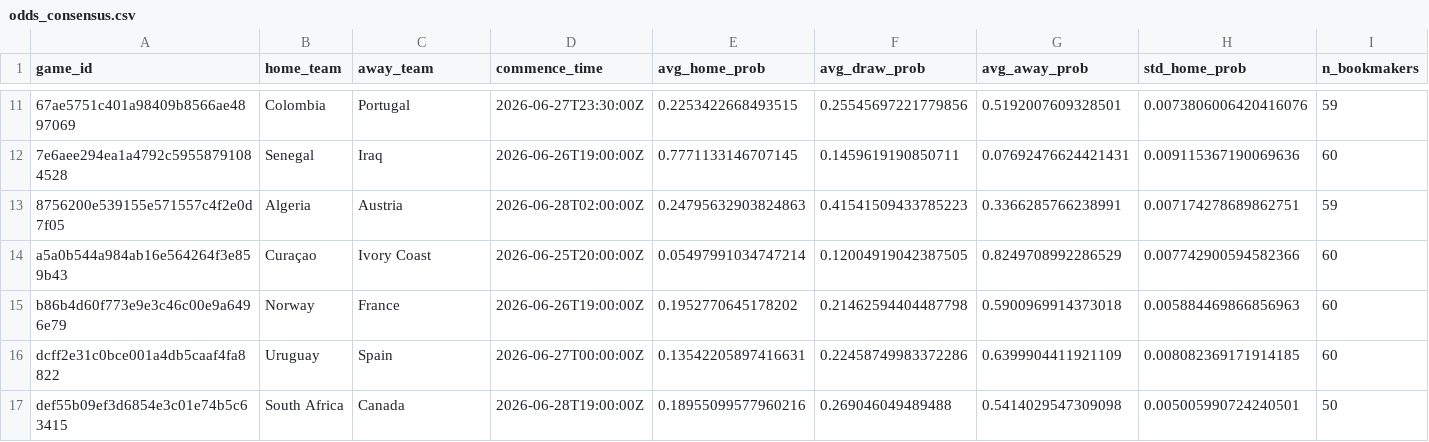
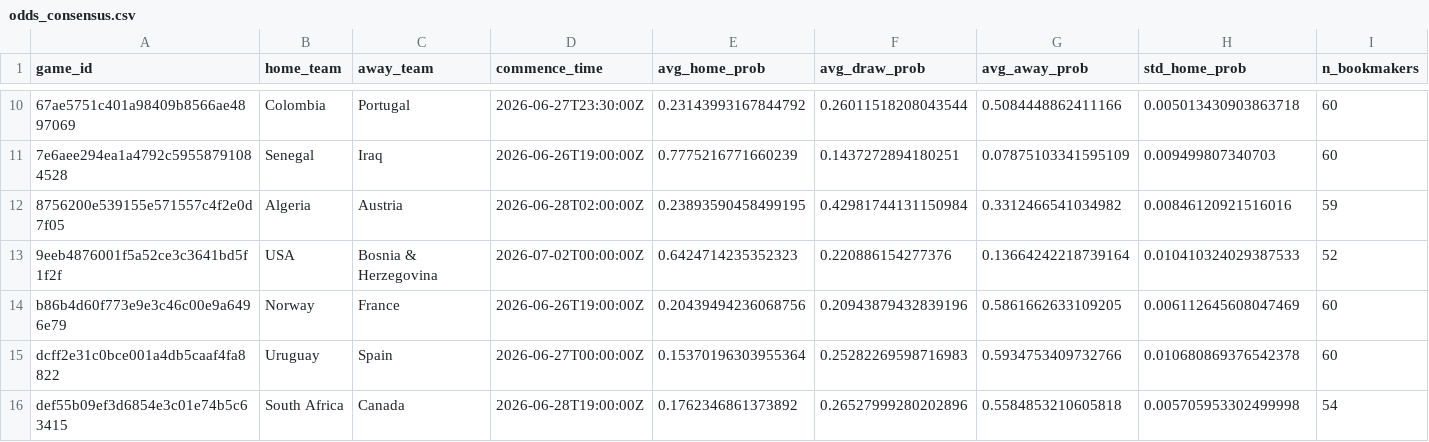
Before and after one commit to romisadeh/world-cup-predictor, a CSV file: data/odds_consensus.csv, drawn as a sheet; only a part is shown, gaps mark what is left out; the diff covers the shown part only.

```diff
--- a/data/odds_consensus.csv
+++ b/data/odds_consensus.csv
@@ -11,7 +10,7 @@ game_id,home_team,away_team,commence_time,avg_home_prob,avg_draw_prob,avg_away_p
-67ae5751c401a98409b8566ae4897069,Colombia,Portugal,2026-06-27T23:30:00Z,0.2253422668493515,0.25545697221779856,0.5192007609328501,0.0073806006420416076,59
-7e6aee294ea1a4792c59558791084528,Senegal,Iraq,2026-06-26T19:00:00Z,0.7771133146707145,0.1459619190850711,0.07692476624421431,0.009115367190069636,60
-8756200e539155e571557c4f2e0d7f05,Algeria,Austria,2026-06-28T02:00:00Z,0.24795632903824863,0.41541509433785223,0.3366285766238991,0.007174278689862751,59
-a5a0b544a984ab16e564264f3e859b43,Curaçao,Ivory Coast,2026-06-25T20:00:00Z,0.05497991034747214,0.12004919042387505,0.8249708992286529,0.007742900594582366,60
-b86b4d60f773e9e3c46c00e9a6496e79,Norway,France,2026-06-26T19:00:00Z,0.1952770645178202,0.21462594404487798,0.5900969914373018,0.005884469866856963,60
-dcff2e31c0bce001a4db5caaf4fa8822,Uruguay,Spain,2026-06-27T00:00:00Z,0.13542205897416631,0.22458749983372286,0.6399904411921109,0.008082369171914185,60
-def55b09ef3d6854e3c01e74b5c63415,South Africa,Canada,2026-06-28T19:00:00Z,0.18955099577960216,0.269046049489488,0.5414029547309098,0.005005990724240501,50
+67ae5751c401a98409b8566ae4897069,Colombia,Portugal,2026-06-27T23:30:00Z,0.23143993167844792,0.26011518208043544,0.5084448862411166,0.005013430903863718,60
+7e6aee294ea1a4792c59558791084528,Senegal,Iraq,2026-06-26T19:00:00Z,0.7775216771660239,0.1437272894180251,0.07875103341595109,0.009499807340703,60
+8756200e539155e571557c4f2e0d7f05,Algeria,Austria,2026-06-28T02:00:00Z,0.23893590458499195,0.42981744131150984,0.3312466541034982,0.00846120921516016,59
+9eeb4876001f5a52ce3c3641bd5f1f2f,USA,Bosnia & Herzegovina,2026-07-02T00:00:00Z,0.6424714235352323,0.220886154277376,0.13664242218739164,0.010410324029387533,52
+b86b4d60f773e9e3c46c00e9a6496e79,Norway,France,2026-06-26T19:00:00Z,0.20439494236068756,0.20943879432839196,0.5861662633109205,0.006112645608047469,60
+dcff2e31c0bce001a4db5caaf4fa8822,Uruguay,Spain,2026-06-27T00:00:00Z,0.15370196303955364,0.25282269598716983,0.5934753409732766,0.010680869376542378,60
+def55b09ef3d6854e3c01e74b5c63415,South Africa,Canada,2026-06-28T19:00:00Z,0.1762346861373892,0.26527999280202896,0.5584853210605818,0.005705953302499998,54
```
Also changed, not shown: 2 added rows, 5 removed rows and 33 edited cells elsewhere in this file, 1 other file.
